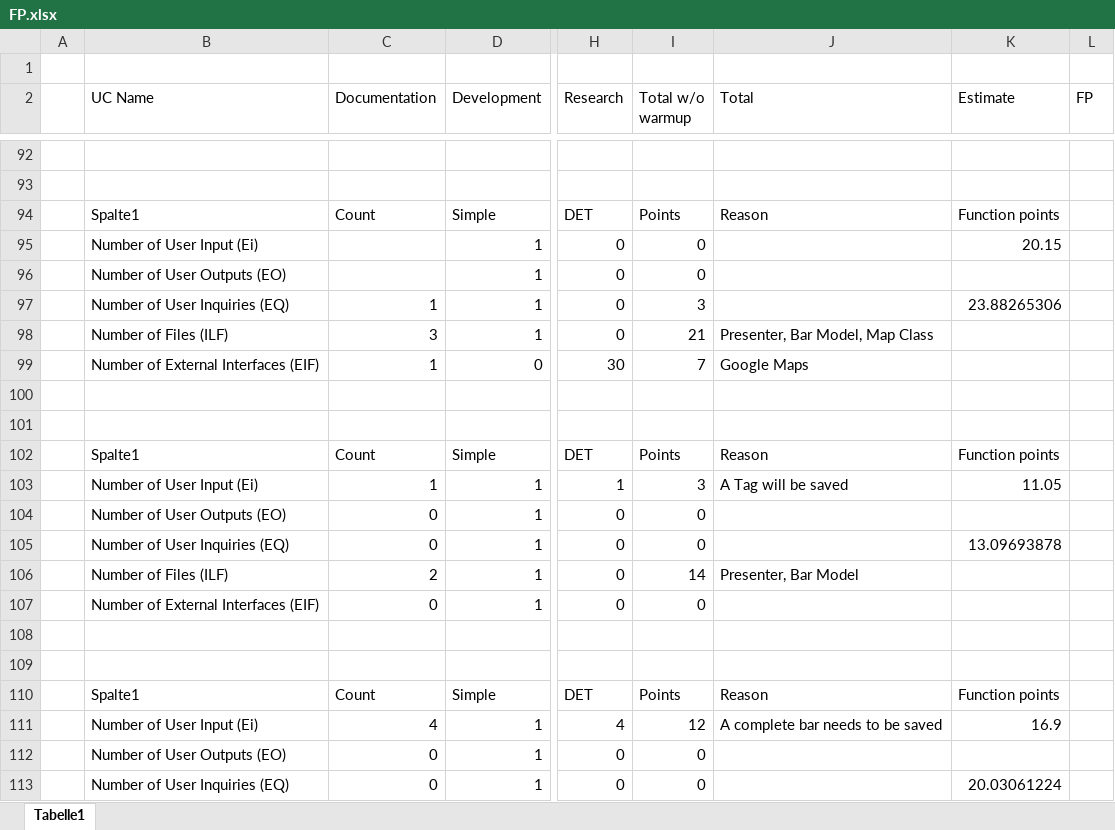
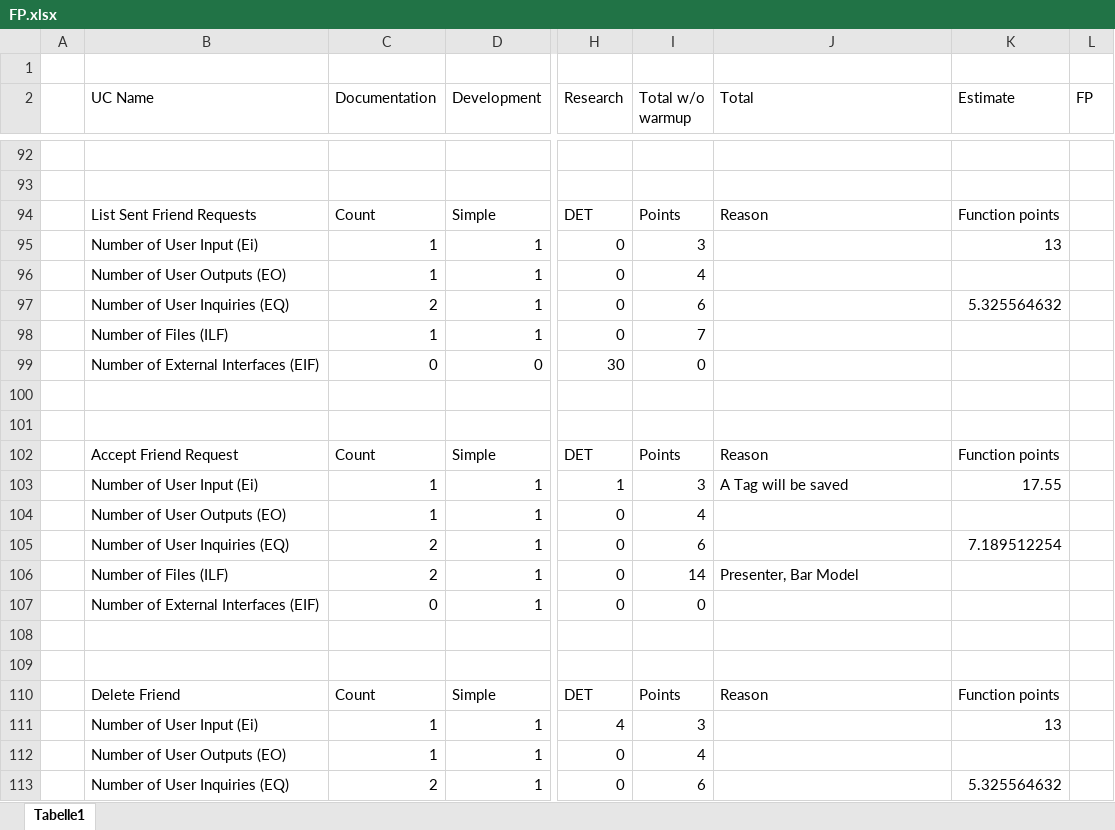
Before and after one commit to WMerk/vnvDoc, an Excel workbook: doc/FP.xlsx, sheet Tabelle1, drawn as a sheet; only a part is shown, gaps mark what is left out; values as stored, in another font and other column widths than the file's, no borders; charts and pictures and table styles not drawn; the diff covers the shown part only; the diff names each change by its address in the sheet, - before the commit and + after, or states it on an @@ line.

Commit message:
FP beta

```diff
--- a/doc/FP.xlsx (sheet Tabelle1)
+++ b/doc/FP.xlsx (sheet Tabelle1)
-B94 (UC Name): Spalte1
+B94 (UC Name): List Sent Friend Requests
-C95:C96 (Documentation): (empty)
+C95:C96 (Documentation): 1
-I95 (Total w/o warmup): 0
+I95 (Total w/o warmup): 3
-K95 (Estimate): 20.15
+K95 (Estimate): 13
-I96 (Total w/o warmup): 0
+I96 (Total w/o warmup): 4
-C97 (Documentation): 1
+C97 (Documentation): 2
-I97 (Total w/o warmup): 3
+I97 (Total w/o warmup): 6
-K97 (Estimate): 23.88265306
+K97 (Estimate): 5.325564632
-C98 (Documentation): 3
+C98 (Documentation): 1
-I98 (Total w/o warmup): 21
+I98 (Total w/o warmup): 7
-J98 (Total): Presenter, Bar Model, Map Class
+J98 (Total): (empty)
-C99 (Documentation): 1
+C99 (Documentation): 0
-I99 (Total w/o warmup): 7
+I99 (Total w/o warmup): 0
-J99 (Total): Google Maps
+J99 (Total): (empty)
-B102 (UC Name): Spalte1
+B102 (UC Name): Accept Friend Request
-K103 (Estimate): 11.05
+K103 (Estimate): 17.55
-C104 (Documentation): 0
+C104 (Documentation): 1
-I104 (Total w/o warmup): 0
+I104 (Total w/o warmup): 4
-C105 (Documentation): 0
+C105 (Documentation): 2
-I105 (Total w/o warmup): 0
+I105 (Total w/o warmup): 6
-K105 (Estimate): 13.09693878
+K105 (Estimate): 7.189512254
-B110 (UC Name): Spalte1
+B110 (UC Name): Delete Friend
-C111 (Documentation): 4
+C111 (Documentation): 1
-I111 (Total w/o warmup): 12
+I111 (Total w/o warmup): 3
-J111 (Total): A complete bar needs to be saved
+J111 (Total): (empty)
-K111 (Estimate): 16.9
+K111 (Estimate): 13
-C112 (Documentation): 0
+C112 (Documentation): 1
-I112 (Total w/o warmup): 0
+I112 (Total w/o warmup): 4
-C113 (Documentation): 0
+C113 (Documentation): 2
-I113 (Total w/o warmup): 0
+I113 (Total w/o warmup): 6
-K113 (Estimate): 20.03061224
+K113 (Estimate): 5.325564632
```
Also changed, not shown: 52 added rows, 12 removed rows, 1 moved row and 134 edited cells elsewhere in this sheet, formulas that keep their value, charts or pictures.
